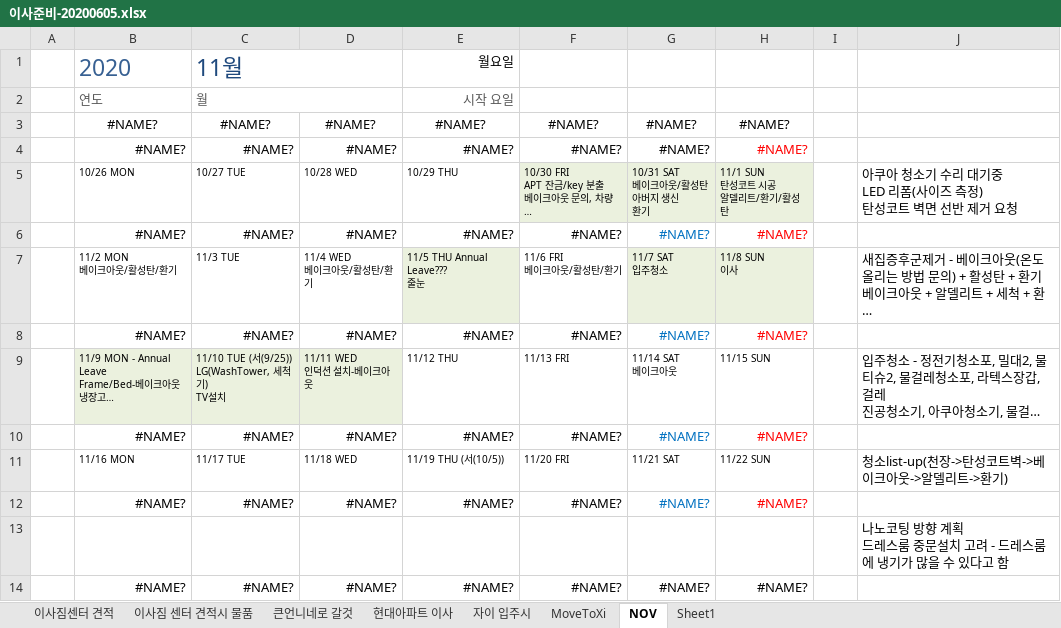
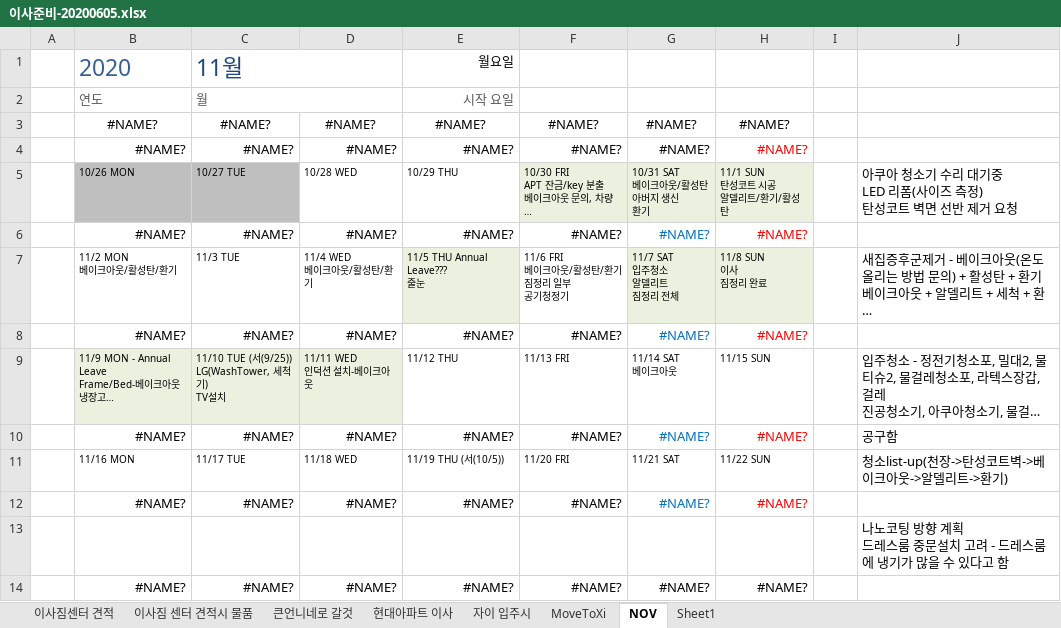
Before and after one commit to SangguKang/doc, an Excel workbook: Temp/이사준비-20200605.xlsx, sheet NOV, drawn as a sheet; long unchanged cells end in …; values as stored, in another font and other column widths than the file's, no borders; conditional formats not drawn; ↵ is a line break in a cell; the diff names each change by its address in the sheet, - before the commit and + after, or states it on an @@ line.

Commit message:
update moving

```diff
--- a/Temp/이사준비-20200605.xlsx (sheet NOV)
+++ b/Temp/이사준비-20200605.xlsx (sheet NOV)
-B5:C5 fill: none
+B5:C5 fill: #BFBFBF
-F7: 11/6 FRI ↵ 베이크아웃/활성탄/환기
+F7: 11/6 FRI ↵ 베이크아웃/활성탄/환기 ↵ 짐정리 일부 ↵ 공기청정기
-G7: 11/7 SAT ↵ 입주청소
+G7: 11/7 SAT ↵ 입주청소 ↵ 알델리트 ↵ 짐정리 전체
-H7: 11/8 SUN ↵ 이사
+H7: 11/8 SUN ↵ 이사 ↵ 짐정리 완료
-J10: (empty)
+J10: 공구함
```
